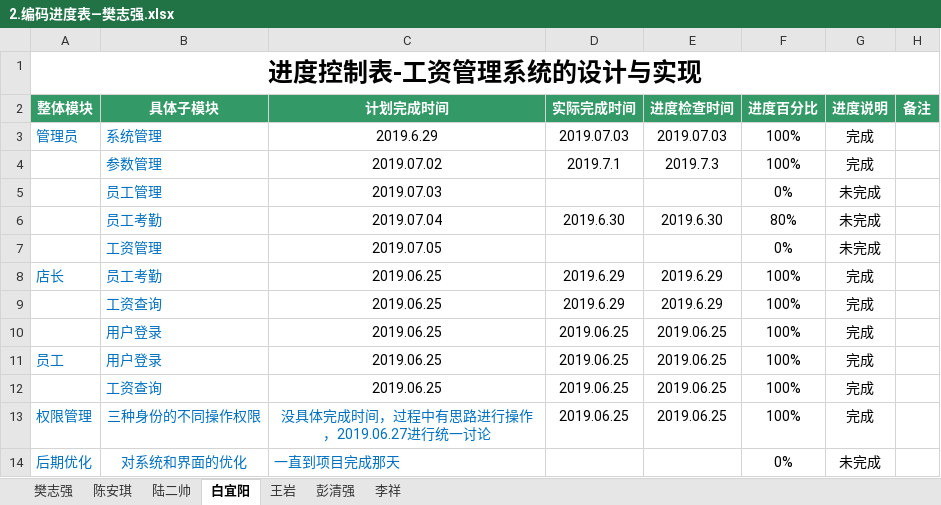
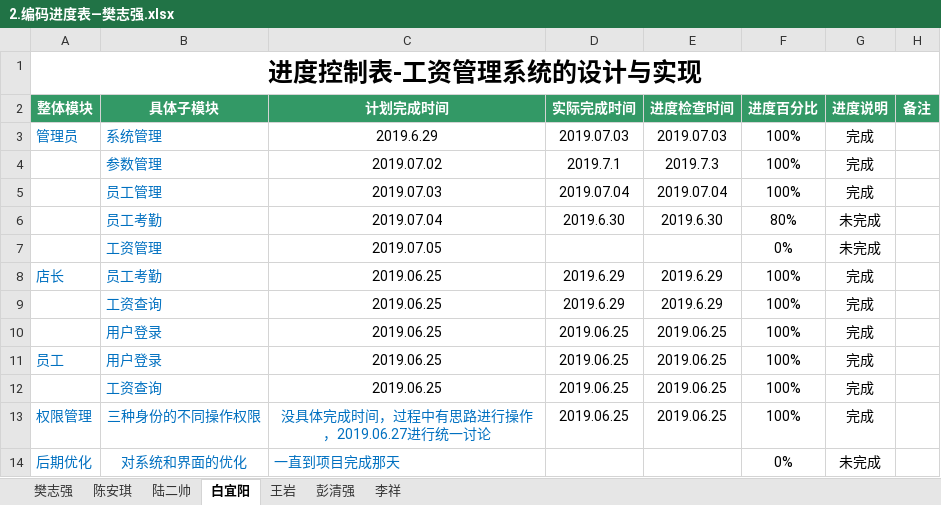
Before and after one commit to hgkj-rj/hgkj_01, an Excel workbook: 樊志强/2.编码进度表—樊志强.xlsx, sheet 白宜阳, drawn as a sheet; values as stored, in another font and other column widths than the file's, no borders; removed rows and columns are numbered as before the commit, all else as after; the diff names each change by its address in the sheet, - before the commit and + after, or states it on an @@ line.

```diff
--- a/樊志强/2.编码进度表—樊志强.xlsx (sheet 白宜阳)
+++ b/樊志强/2.编码进度表—樊志强.xlsx (sheet 白宜阳)
-row 5:  | 员工管理 | 2019.07.03 |  |  | 0% | 未完成
+row 5:  | 员工管理 | 2019.07.03 | 2019.07.04 | 2019.07.04 | 100% | 完成
```
Also changed, not shown: sheet 李祥.
